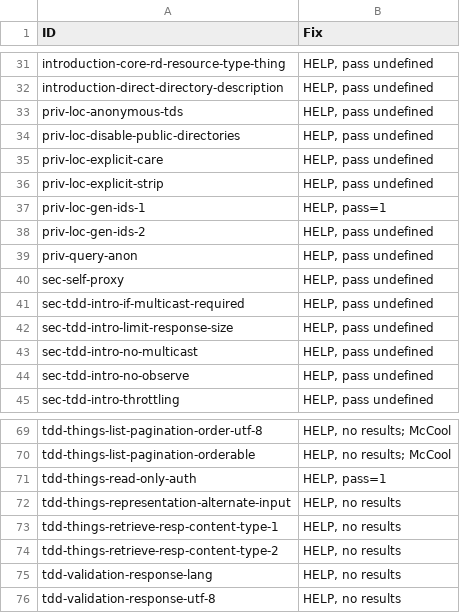
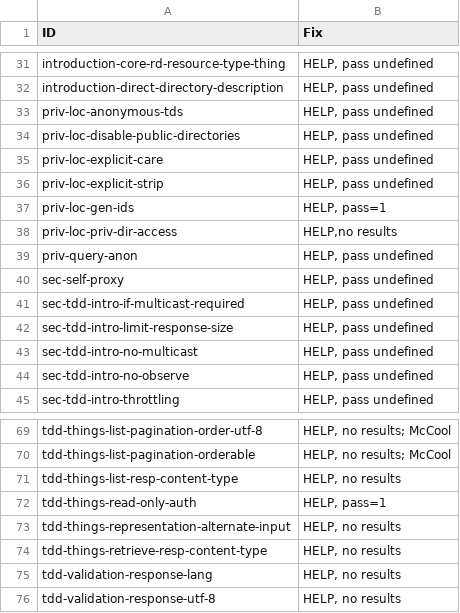
Before and after one commit to w3c/wot-discovery, a CSV file: testing/todo.csv, drawn as a sheet; only a part is shown, gaps mark what is left out.

Commit message:
update todo

```diff
--- a/testing/todo.csv
+++ b/testing/todo.csv
@@ -36,4 +36,4 @@
 "priv-loc-explicit-strip","HELP, pass undefined"
-"priv-loc-gen-ids-1","HELP, pass=1"
-"priv-loc-gen-ids-2","HELP, pass undefined"
+"priv-loc-gen-ids","HELP, pass=1"
+"priv-loc-priv-dir-access","HELP,no results"
 "priv-query-anon","HELP, pass undefined"
@@ -70,6 +70,6 @@
 "tdd-things-list-pagination-orderable","HELP, no results; McCool"
+"tdd-things-list-resp-content-type","HELP, no results"
 "tdd-things-read-only-auth","HELP, pass=1"
 "tdd-things-representation-alternate-input","HELP, no results"
-"tdd-things-retrieve-resp-content-type-1","HELP, no results"
-"tdd-things-retrieve-resp-content-type-2","HELP, no results"
+"tdd-things-retrieve-resp-content-type","HELP, no results"
 "tdd-validation-response-lang","HELP, no results"
```
